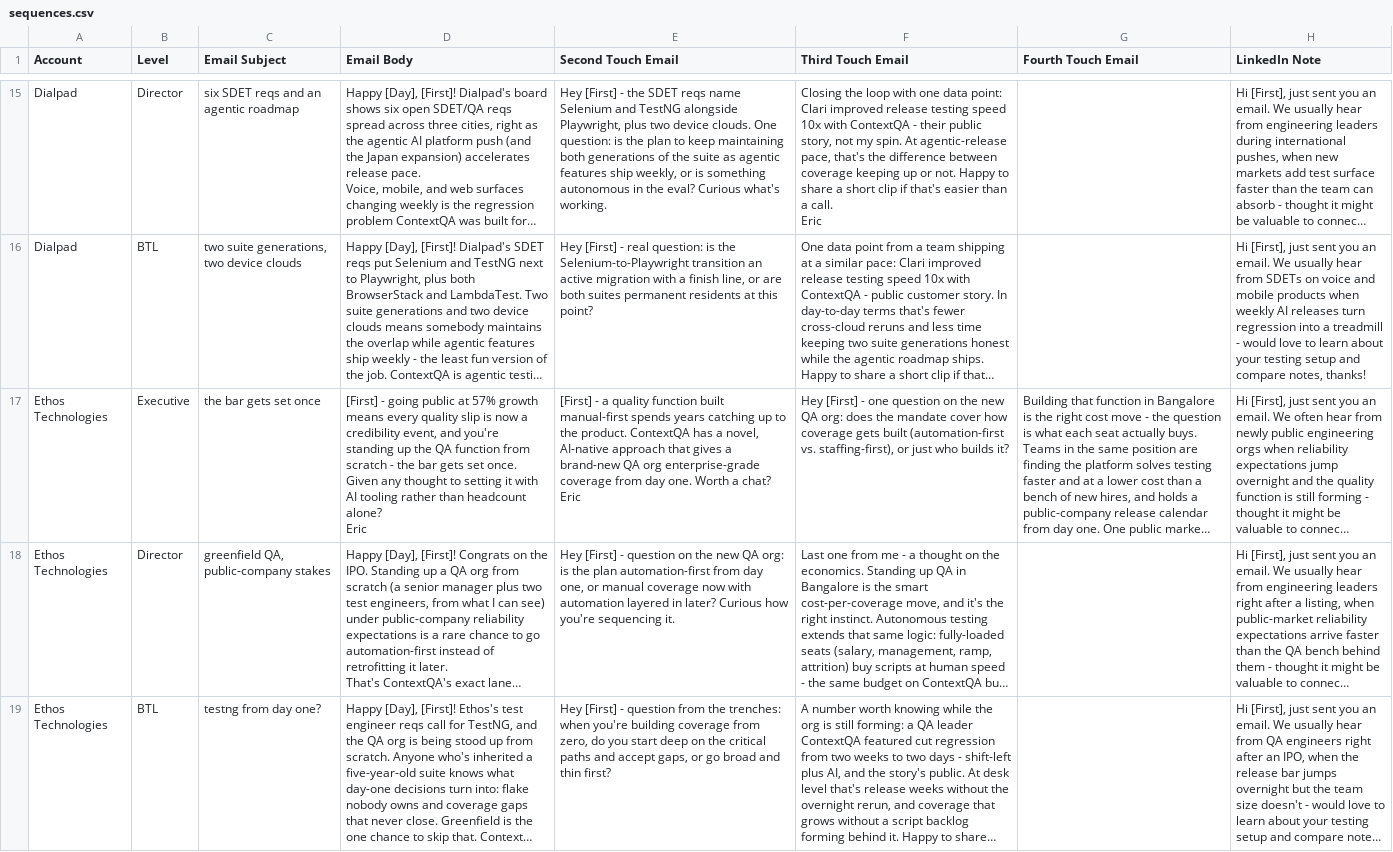
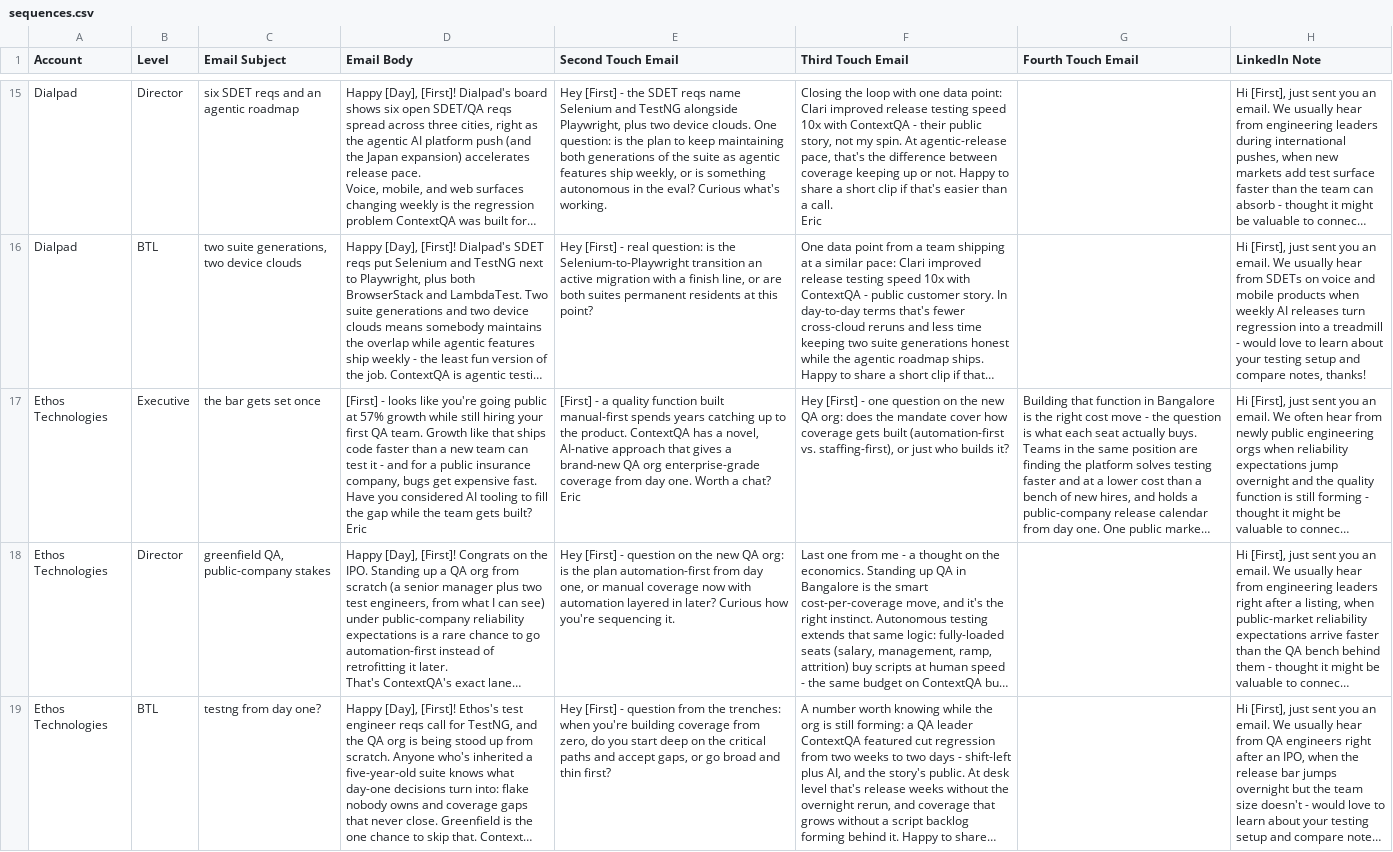
Before and after one commit to eric-hastie/territory-radar, a CSV file: data/territories/test-automation/sequences.csv, drawn as a sheet; only a part is shown, gaps mark what is left out; long unchanged cells end in …; ↵ is a line break in a cell; the diff covers the shown part only; the diff names each change by its address in the sheet, - before the commit and + after, or states it on an @@ line.

```diff
--- a/data/territories/test-automation/sequences.csv
+++ b/data/territories/test-automation/sequences.csv
-D17 (Email Body): [First] - going public at 57% growth means every quality slip is now a credibility event, and you're standing up the QA function from scratch - the bar gets set once. Given any thought to setting it with AI tooling rather than headcount alone? ↵ Eric
+D17 (Email Body): [First] - looks like you're going public at 57% growth while still hiring your first QA team. Growth like that ships code faster than a new team can test it - and for a public insurance company, bugs get expensive fast. Have you considered AI tooling to fill the gap while the team gets built? ↵ Eric
```
Also changed, not shown: 1 edited cell elsewhere in this file, 1 other file.
